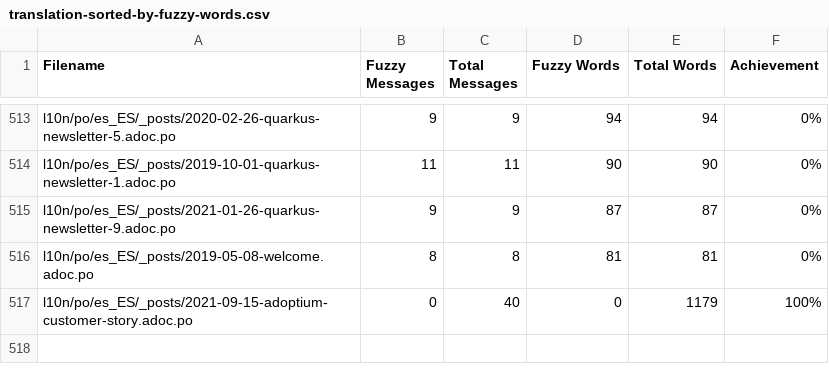
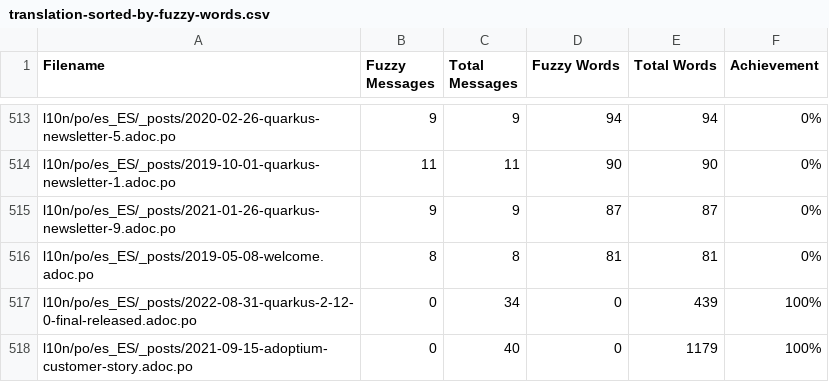
Before and after one commit to quarkusio/pt.quarkus.io, a CSV file: l10n/stats/translation-sorted-by-fuzzy-words.csv, drawn as a sheet; only a part is shown, gaps mark what is left out; the diff names each change by its address in the sheet, - before the commit and + after, or states it on an @@ line.

Commit message:
Update translation stats

```diff
--- a/l10n/stats/translation-sorted-by-fuzzy-words.csv
+++ b/l10n/stats/translation-sorted-by-fuzzy-words.csv
+row 517: l10n/po/es_ES/_posts/2022-08-31-quarkus-2-12-0-final-released.adoc.po | 0 | 34 | 0 | 439 | 100%
```
Also changed, not shown: l10n/stats/translation.csv.
